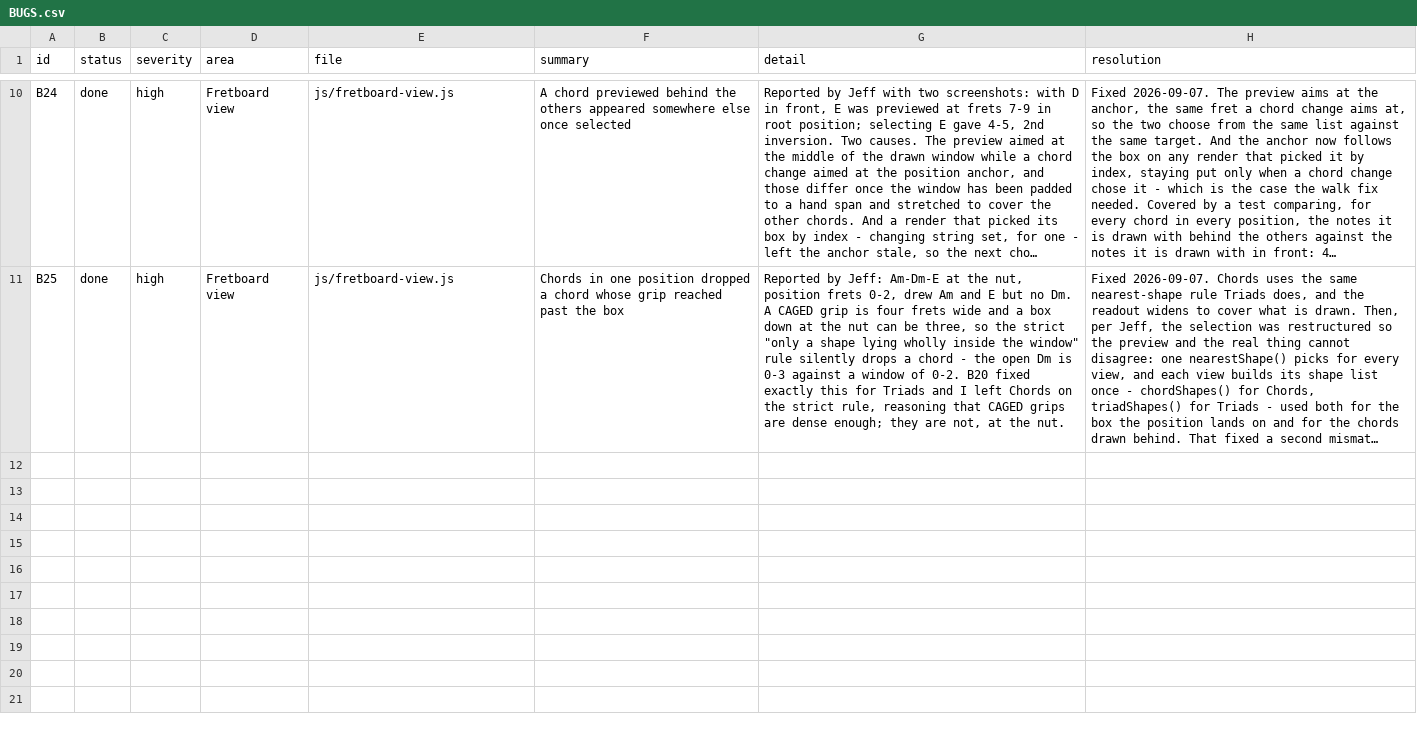
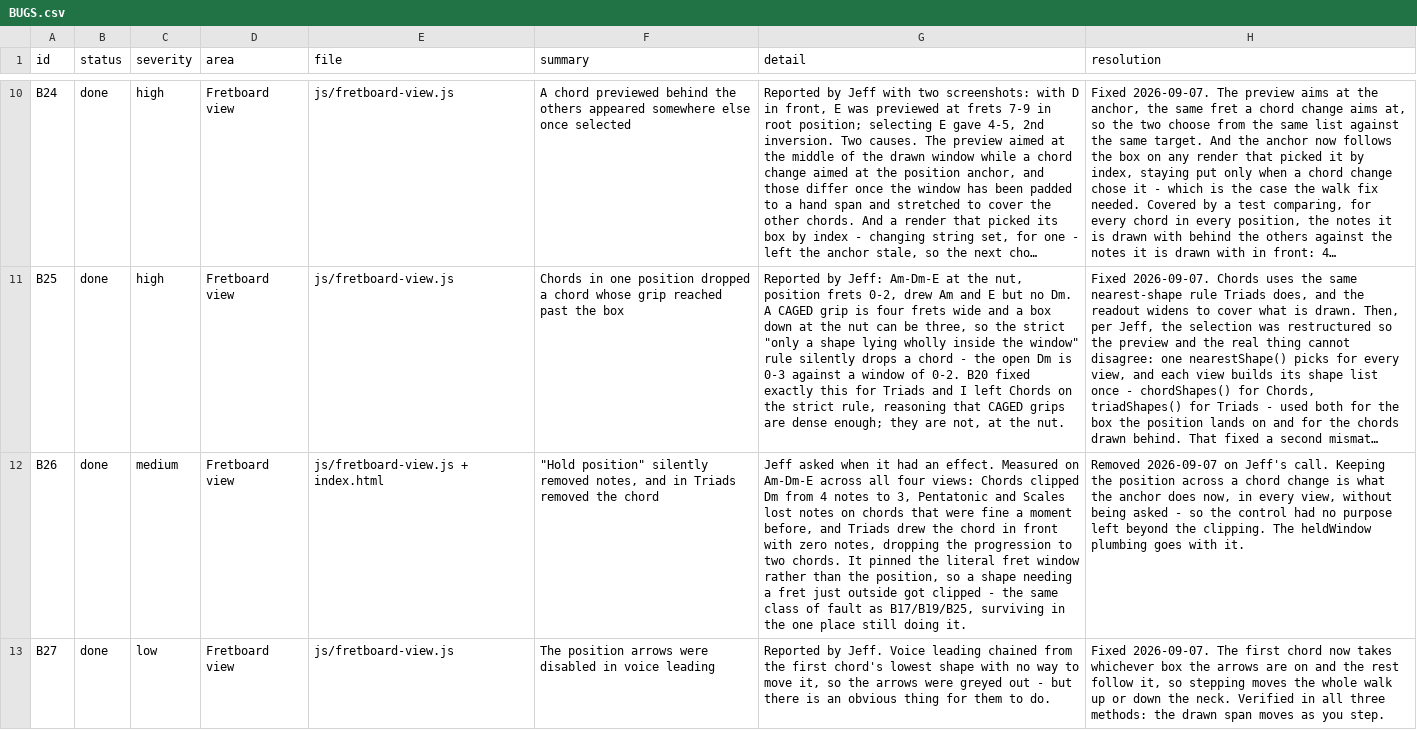
Before and after one commit to jchendy/chords, a CSV file: BUGS.csv, drawn as a sheet; only a part is shown, gaps mark what is left out; long unchanged cells end in …; the diff names each change by its address in the sheet, - before the commit and + after, or states it on an @@ line.

```diff
--- a/BUGS.csv
+++ b/BUGS.csv
+row 12: B26 | done | medium | Fretboard view | js/fretboard-view.js + index.html | "Hold position" silently removed notes, and in Triads removed the chord | Jeff asked when it had an effect. Measured on Am-Dm-E across all four views: Chords clipped Dm from 4 notes to 3, Pentatonic and Scales lost notes on chords that were fine a moment before, and Triads drew the chord in front with zero notes, dropping the progression to two chords. It pinned the literal fret window rather than the position, so a shape needing a fret just outside got clipped - the same class of fault as B17/B19/B25, surviving in the one place still doing it. | Removed 2026-09-07 on Jeff's call. Keeping the position across a chord change is what the anchor does now, in every view, without being asked - so the control had no purpose left beyond the clipping. The heldWindow plumbing goes with it.
+row 13: B27 | done | low | Fretboard view | js/fretboard-view.js | The position arrows were disabled in voice leading | Reported by Jeff. Voice leading chained from the first chord's lowest shape with no way to move it, so the arrows were greyed out - but there is an obvious thing for them to do. | Fixed 2026-09-07. The first chord now takes whichever box the arrows are on and the rest follow it, so stepping moves the whole walk up or down the neck. Verified in all three methods: the drawn span moves as you step.
```
Also changed, not shown: 3 other files.
